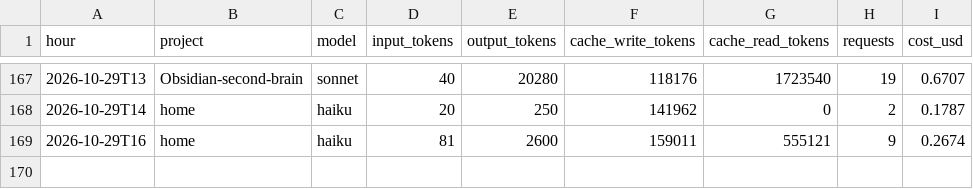
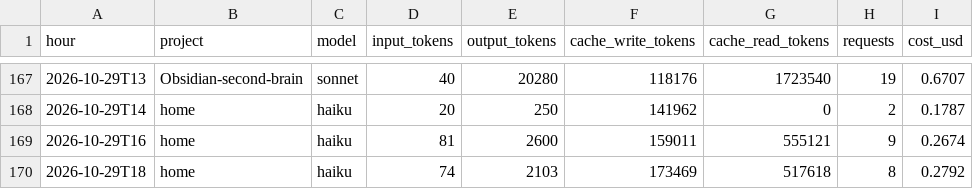
Before and after one commit to Baskers1/claude-usage-data, a CSV file: usage.csv, drawn as a sheet; only a part is shown, gaps mark what is left out.

Commit message:
usage 2026-10-29T18:46:59Z

```diff
--- a/usage.csv
+++ b/usage.csv
@@ -169 +169,2 @@ hour,project,model,input_tokens,output_tokens,cache_write_tokens,cache_read_toke
 2026-10-29T16,home,haiku,81,2600,159011,555121,9,0.2674
+2026-10-29T18,home,haiku,74,2103,173469,517618,8,0.2792
```
Also changed, not shown: 1 other file.
